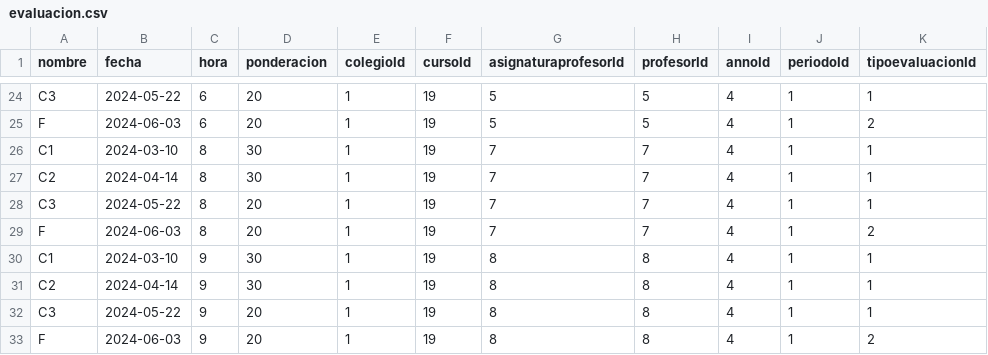
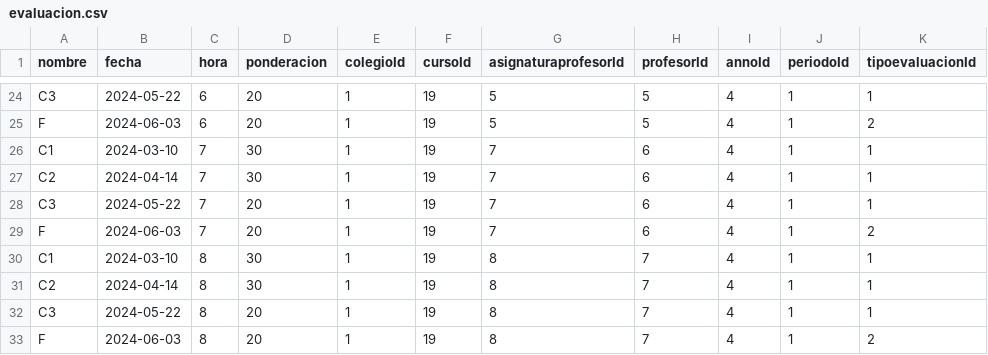
Before and after one commit to libroclases/classbook, a CSV file: backend/nodserver/csv/csv-no-id/evaluacion.csv, drawn as a sheet; only a part is shown, gaps mark what is left out; the diff names each change by its address in the sheet, - before the commit and + after, or states it on an @@ line.

```diff
--- a/backend/nodserver/csv/csv-no-id/evaluacion.csv
+++ b/backend/nodserver/csv/csv-no-id/evaluacion.csv
-C26:C29 (hora): 8
+C26:C29 (hora): 7
-H26:H29 (profesorId): 7
+H26:H29 (profesorId): 6
-C30:C33 (hora): 9
+C30:C33 (hora): 8
-H30:H33 (profesorId): 8
+H30:H33 (profesorId): 7
```
Also changed, not shown: backend/nodserver/csv/evaluacion.csv, 1 other file.
